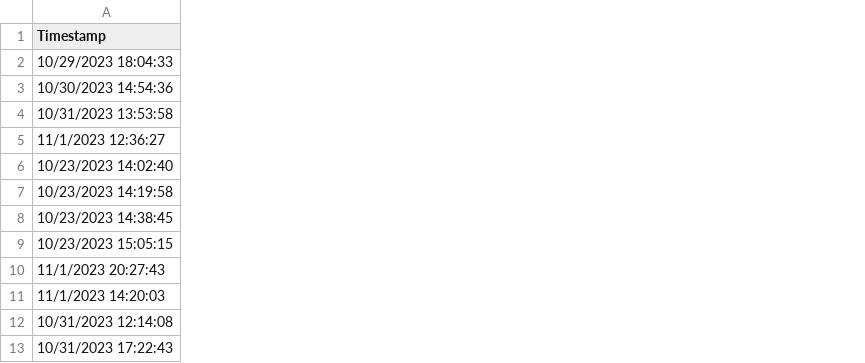
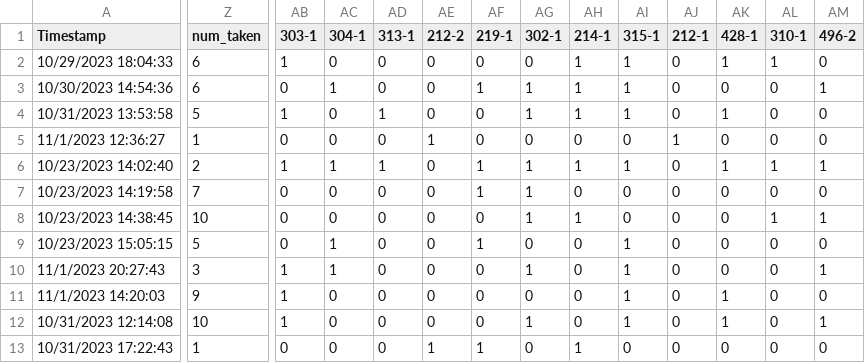
Before and after one commit to awoolfson/data-science-final, a CSV file: data/clean2.csv, drawn as a sheet; only a part is shown, gaps mark what is left out; the diff covers the shown part only; the diff names each change by its address in the sheet, - before the commit and + after, or states it on an @@ line.

```diff
--- a/data/clean2.csv
+++ b/data/clean2.csv
+column Z (num_taken), rows 2-13: 6 | 6 | 5 | 1 | 2 | 7 | 10 | 5 | 3 | 9 | 10 | 1
+column AB (303-1), rows 2-13: 1 | 0 | 1 | 0 | 1 | 0 | 0 | 0 | 1 | 1 | 1 | 0
+column AC (304-1), rows 2-13: 0 | 1 | 0 | 0 | 1 | 0 | 0 | 1 | 1 | 0 | 0 | 0
+column AD (313-1), rows 2-13: 0 | 0 | 1 | 0 | 1 | 0 | 0 | 0 | 0 | 0 | 0 | 0
+column AE (212-2), rows 2-13: 0 | 0 | 0 | 1 | 0 | 0 | 0 | 0 | 0 | 0 | 0 | 1
+column AF (219-1), rows 2-13: 0 | 1 | 0 | 0 | 1 | 1 | 0 | 1 | 0 | 0 | 0 | 1
+column AG (302-1), rows 2-13: 0 | 1 | 1 | 0 | 1 | 1 | 1 | 0 | 1 | 0 | 1 | 0
+column AH (214-1), rows 2-13: 1 | 1 | 1 | 0 | 1 | 0 | 1 | 0 | 0 | 0 | 0 | 1
+column AI (315-1), rows 2-13: 1 | 1 | 1 | 0 | 1 | 0 | 0 | 1 | 1 | 1 | 1 | 0
+column AJ (212-1), rows 2-13: 0 | 0 | 0 | 1 | 0 | 0 | 0 | 0 | 0 | 0 | 0 | 0
+column AK (428-1), rows 2-13: 1 | 0 | 1 | 0 | 1 | 0 | 0 | 0 | 0 | 1 | 1 | 0
+column AL (310-1), rows 2-13: 1 | 0 | 0 | 0 | 1 | 0 | 1 | 0 | 0 | 0 | 0 | 0
+column AM (496-2), rows 2-13: 0 | 1 | 0 | 0 | 1 | 0 | 1 | 0 | 1 | 0 | 1 | 0
```
Also changed, not shown: 1 added column elsewhere in this file, 3 other files.
